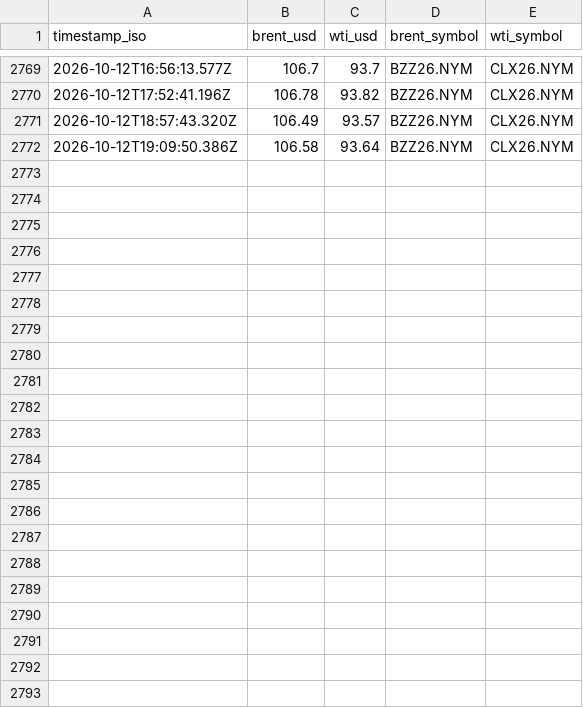
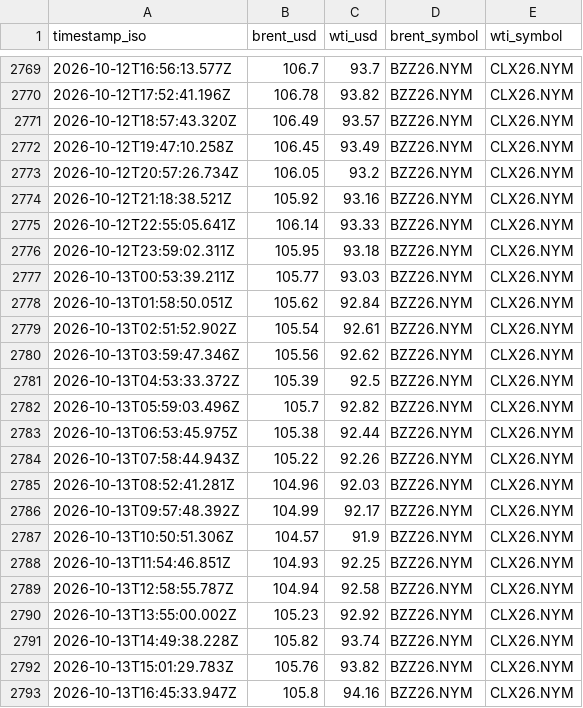
Before and after one commit to jgupton/strait-of-hormuz-data, a CSV file: data/oil.csv, drawn as a sheet; only a part is shown, gaps mark what is left out.

```diff
--- a/data/oil.csv
+++ b/data/oil.csv
@@ -2771,2 +2771,23 @@ timestamp_iso,brent_usd,wti_usd,brent_symbol,wti_symbol
 2026-10-12T18:57:43.320Z,106.49,93.57,BZZ26.NYM,CLX26.NYM
-2026-10-12T19:09:50.386Z,106.58,93.64,BZZ26.NYM,CLX26.NYM
+2026-10-12T19:47:10.258Z,106.45,93.49,BZZ26.NYM,CLX26.NYM
+2026-10-12T20:57:26.734Z,106.05,93.2,BZZ26.NYM,CLX26.NYM
+2026-10-12T21:18:38.521Z,105.92,93.16,BZZ26.NYM,CLX26.NYM
+2026-10-12T22:55:05.641Z,106.14,93.33,BZZ26.NYM,CLX26.NYM
+2026-10-12T23:59:02.311Z,105.95,93.18,BZZ26.NYM,CLX26.NYM
+2026-10-13T00:53:39.211Z,105.77,93.03,BZZ26.NYM,CLX26.NYM
+2026-10-13T01:58:50.051Z,105.62,92.84,BZZ26.NYM,CLX26.NYM
+2026-10-13T02:51:52.902Z,105.54,92.61,BZZ26.NYM,CLX26.NYM
+2026-10-13T03:59:47.346Z,105.56,92.62,BZZ26.NYM,CLX26.NYM
+2026-10-13T04:53:33.372Z,105.39,92.5,BZZ26.NYM,CLX26.NYM
+2026-10-13T05:59:03.496Z,105.7,92.82,BZZ26.NYM,CLX26.NYM
+2026-10-13T06:53:45.975Z,105.38,92.44,BZZ26.NYM,CLX26.NYM
+2026-10-13T07:58:44.943Z,105.22,92.26,BZZ26.NYM,CLX26.NYM
+2026-10-13T08:52:41.281Z,104.96,92.03,BZZ26.NYM,CLX26.NYM
+2026-10-13T09:57:48.392Z,104.99,92.17,BZZ26.NYM,CLX26.NYM
+2026-10-13T10:50:51.306Z,104.57,91.9,BZZ26.NYM,CLX26.NYM
+2026-10-13T11:54:46.851Z,104.93,92.25,BZZ26.NYM,CLX26.NYM
+2026-10-13T12:58:55.787Z,104.94,92.58,BZZ26.NYM,CLX26.NYM
+2026-10-13T13:55:00.002Z,105.23,92.92,BZZ26.NYM,CLX26.NYM
+2026-10-13T14:49:38.228Z,105.82,93.74,BZZ26.NYM,CLX26.NYM
+2026-10-13T15:01:29.783Z,105.76,93.82,BZZ26.NYM,CLX26.NYM
+2026-10-13T16:45:33.947Z,105.8,94.16,BZZ26.NYM,CLX26.NYM
```
Also changed, not shown: data/events.csv, data/hormuz-index-daily.csv, 7 other files.
